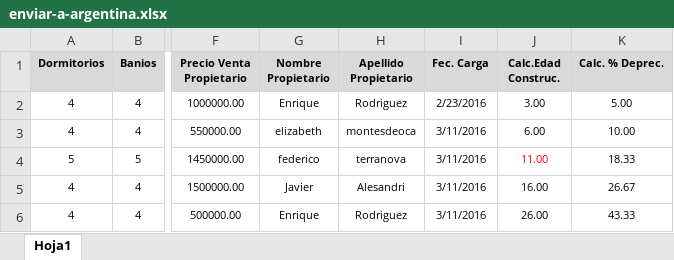
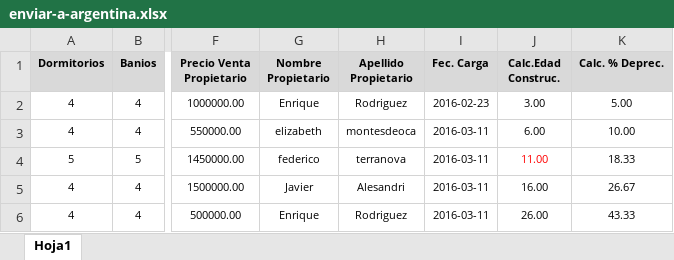
Before and after one commit to msredhotero/administradorinmobiliarioweb, an Excel workbook: archivos/enviar-a-argentina.xlsx, sheet Hoja1, drawn as a sheet; only a part is shown, gaps mark what is left out; values as stored, in another font and other column widths than the file's, no borders; the diff names each change by its address in the sheet, - before the commit and + after, or states it on an @@ line.

```diff
--- a/archivos/enviar-a-argentina.xlsx (sheet Hoja1)
+++ b/archivos/enviar-a-argentina.xlsx (sheet Hoja1)
-I2 (Fec. Carga): 2/23/2016
+I2 (Fec. Carga): 2016-02-23
-I3:I6 (Fec. Carga): 3/11/2016
+I3:I6 (Fec. Carga): 2016-03-11
```
Also changed, not shown: 3 other files.
